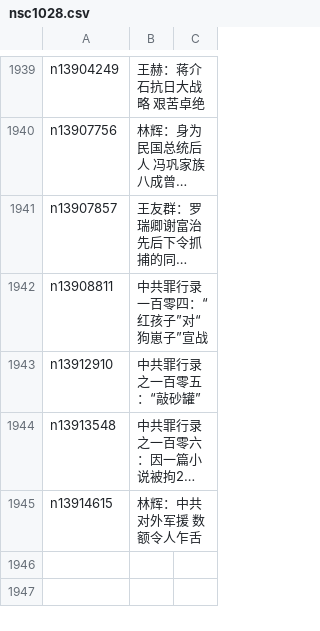
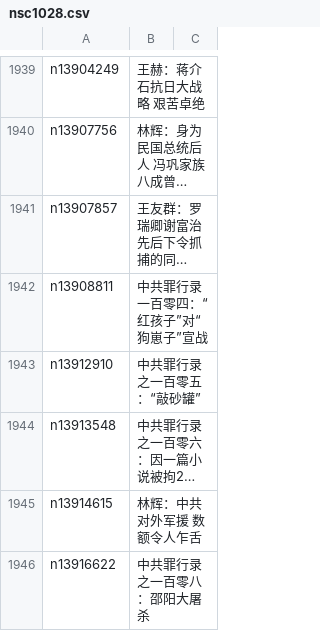
Before and after one commit to epic-marker/epoch-comment, a CSV file: indexes/nsc1028.csv, drawn as a sheet; only a part is shown, gaps mark what is left out; long unchanged cells end in …; the diff names each change by its address in the sheet, - before the commit and + after, or states it on an @@ line.

```diff
--- a/indexes/nsc1028.csv
+++ b/indexes/nsc1028.csv
+row 1946: n13916622 | 中共罪行录之一百零八：邵阳大屠杀
```
Also changed, not shown: indexes/nsc1025.csv, indexes/nsc993.csv, 18 other files.
